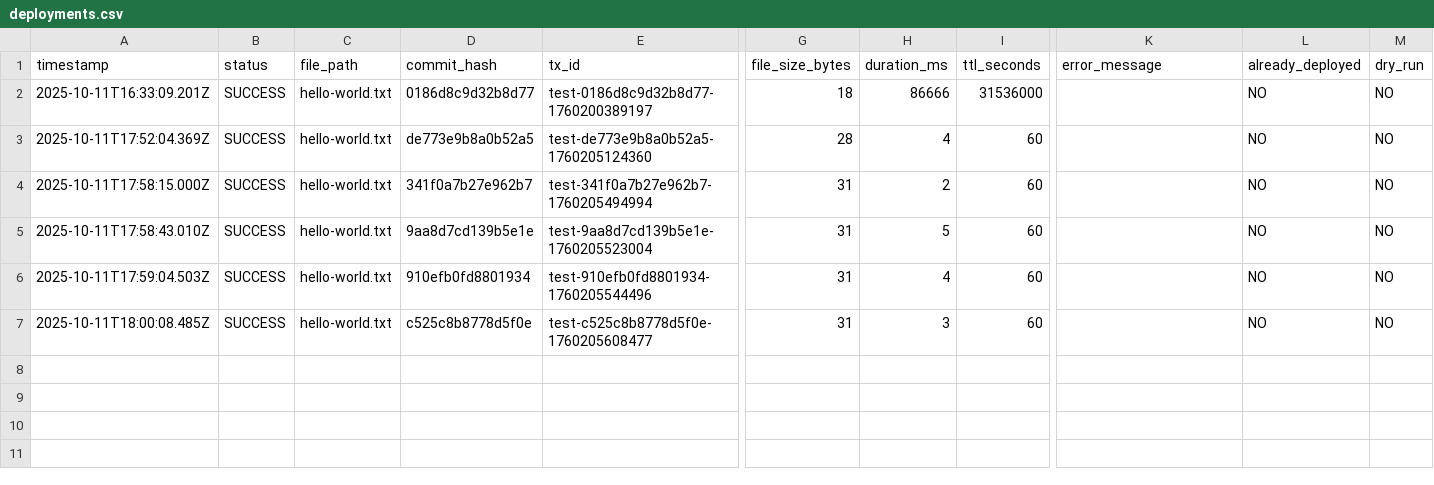
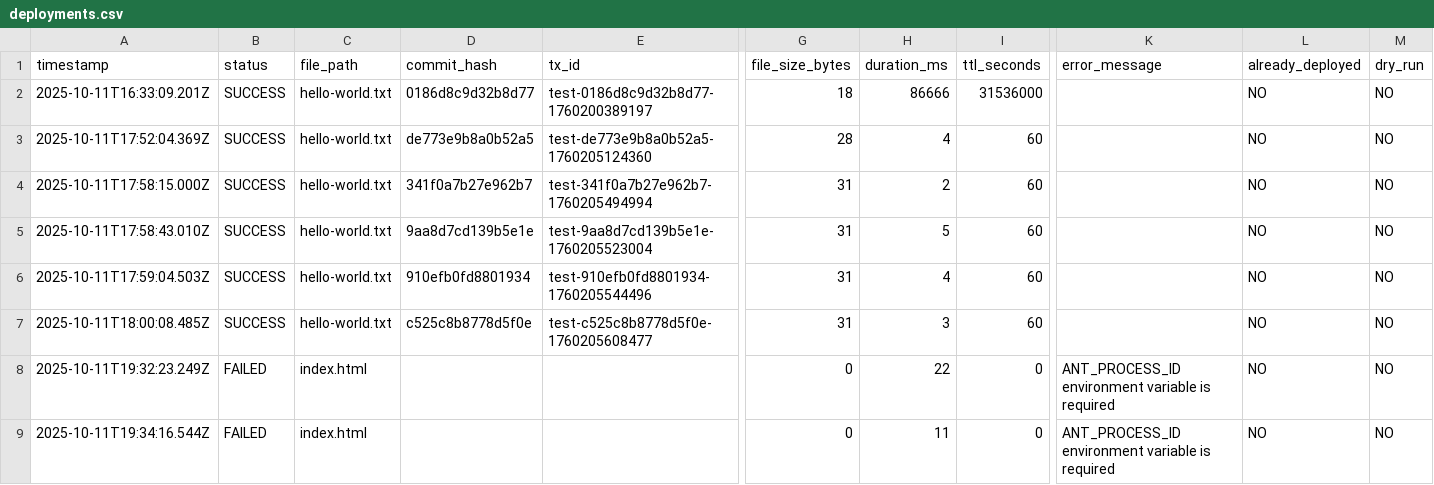
Before and after one commit to JonnieSparkles/app-factory, a CSV file: logs/deployments.csv, drawn as a sheet; only a part is shown, gaps mark what is left out; rows hold the shown columns only; the diff names each change by its address in the sheet, - before the commit and + after, or states it on an @@ line.

```diff
--- a/logs/deployments.csv
+++ b/logs/deployments.csv
+row 8: 2025-10-11T19:32:23.249Z | FAILED | index.html |  |  | 0 | 22 | 0 | ANT_PROCESS_ID environment variable is required | NO | NO
+row 9: 2025-10-11T19:34:16.544Z | FAILED | index.html |  |  | 0 | 11 | 0 | ANT_PROCESS_ID environment variable is required | NO | NO
```
Also changed, not shown: 1 other file.
